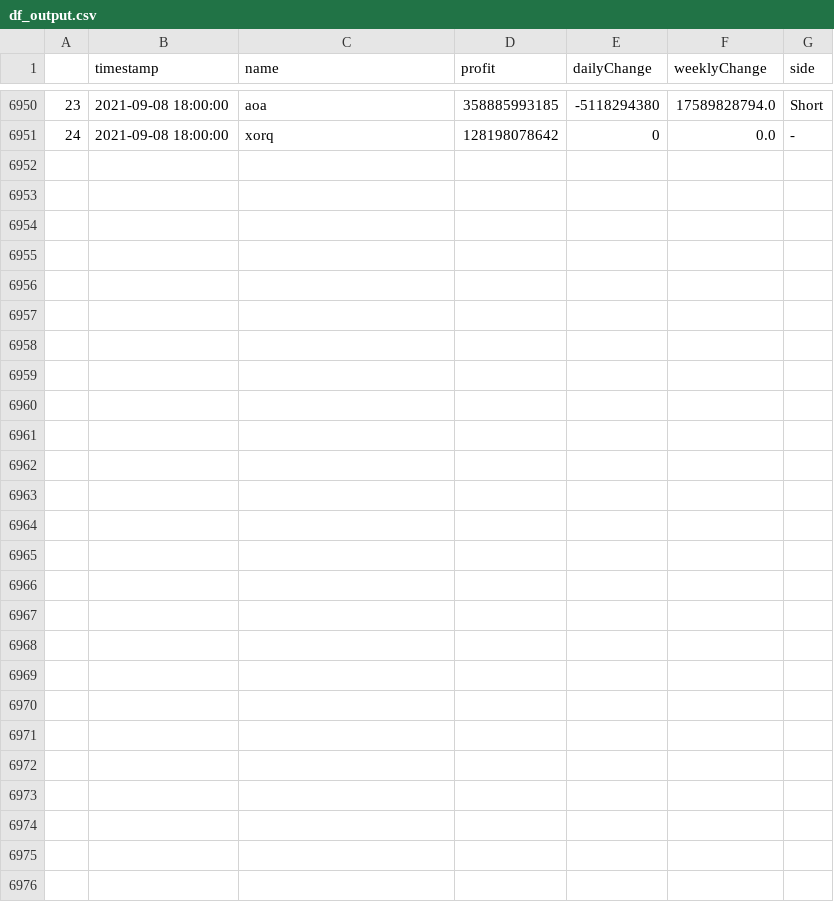
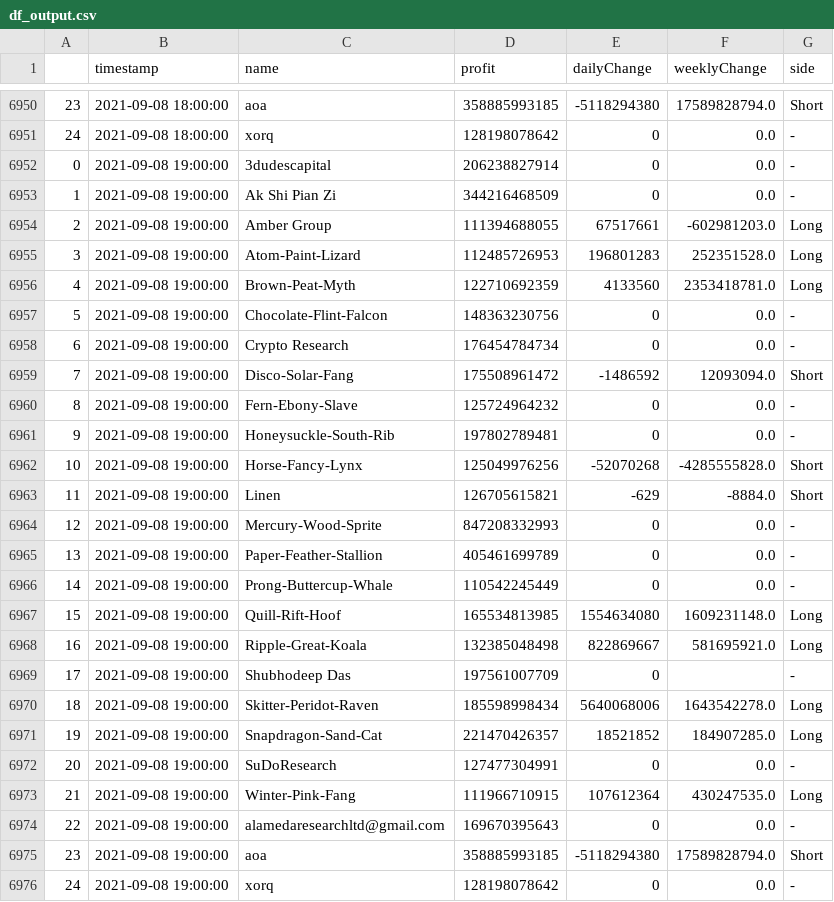
Before and after one commit to karl6885/bitmex-leaderboard-scraper-with-flat, a CSV file: df_output.csv, drawn as a sheet; only a part is shown, gaps mark what is left out; the diff names each change by its address in the sheet, - before the commit and + after, or states it on an @@ line.

Commit message:
Flat: latest data (2021-09-08T19:16:52.090Z) {   "date": "2021-09-08T19:16:52.090Z",   "files": [     {       "name": "bitmex-leaderboard.json",       "deltaBytes": 0,       "source": "https://api.btctools.io/api/leaderboard"     },     {       "name": "df_output.csv",       "deltaBytes": 1734,       "source": "https://api.btctools.io/api/leaderboard"     }   ] }

```diff
--- a/df_output.csv
+++ b/df_output.csv
+row 6952: 0 | 2021-09-08 19:00:00 | 3dudescapital | 206238827914 | 0 | 0.0 | -
+row 6953: 1 | 2021-09-08 19:00:00 | Ak Shi Pian Zi | 344216468509 | 0 | 0.0 | -
+row 6954: 2 | 2021-09-08 19:00:00 | Amber Group | 111394688055 | 67517661 | -602981203.0 | Long
+row 6955: 3 | 2021-09-08 19:00:00 | Atom-Paint-Lizard | 112485726953 | 196801283 | 252351528.0 | Long
+row 6956: 4 | 2021-09-08 19:00:00 | Brown-Peat-Myth | 122710692359 | 4133560 | 2353418781.0 | Long
+row 6957: 5 | 2021-09-08 19:00:00 | Chocolate-Flint-Falcon | 148363230756 | 0 | 0.0 | -
+row 6958: 6 | 2021-09-08 19:00:00 | Crypto Research | 176454784734 | 0 | 0.0 | -
+row 6959: 7 | 2021-09-08 19:00:00 | Disco-Solar-Fang | 175508961472 | -1486592 | 12093094.0 | Short
+row 6960: 8 | 2021-09-08 19:00:00 | Fern-Ebony-Slave | 125724964232 | 0 | 0.0 | -
+row 6961: 9 | 2021-09-08 19:00:00 | Honeysuckle-South-Rib | 197802789481 | 0 | 0.0 | -
+row 6962: 10 | 2021-09-08 19:00:00 | Horse-Fancy-Lynx | 125049976256 | -52070268 | -4285555828.0 | Short
+row 6963: 11 | 2021-09-08 19:00:00 | Linen | 126705615821 | -629 | -8884.0 | Short
+row 6964: 12 | 2021-09-08 19:00:00 | Mercury-Wood-Sprite | 847208332993 | 0 | 0.0 | -
+row 6965: 13 | 2021-09-08 19:00:00 | Paper-Feather-Stallion | 405461699789 | 0 | 0.0 | -
+row 6966: 14 | 2021-09-08 19:00:00 | Prong-Buttercup-Whale | 110542245449 | 0 | 0.0 | -
+row 6967: 15 | 2021-09-08 19:00:00 | Quill-Rift-Hoof | 165534813985 | 1554634080 | 1609231148.0 | Long
+row 6968: 16 | 2021-09-08 19:00:00 | Ripple-Great-Koala | 132385048498 | 822869667 | 581695921.0 | Long
+row 6969: 17 | 2021-09-08 19:00:00 | Shubhodeep Das | 197561007709 | 0 |  | -
+row 6970: 18 | 2021-09-08 19:00:00 | Skitter-Peridot-Raven | 185598998434 | 5640068006 | 1643542278.0 | Long
+row 6971: 19 | 2021-09-08 19:00:00 | Snapdragon-Sand-Cat | 221470426357 | 18521852 | 184907285.0 | Long
+row 6972: 20 | 2021-09-08 19:00:00 | SuDoResearch | 127477304991 | 0 | 0.0 | -
+row 6973: 21 | 2021-09-08 19:00:00 | Winter-Pink-Fang | 111966710915 | 107612364 | 430247535.0 | Long
+row 6974: 22 | 2021-09-08 19:00:00 | alamedaresearchltd@gmail.com | 169670395643 | 0 | 0.0 | -
+row 6975: 23 | 2021-09-08 19:00:00 | aoa | 358885993185 | -5118294380 | 17589828794.0 | Short
+row 6976: 24 | 2021-09-08 19:00:00 | xorq | 128198078642 | 0 | 0.0 | -
```
Also changed, not shown: 1 other file.
